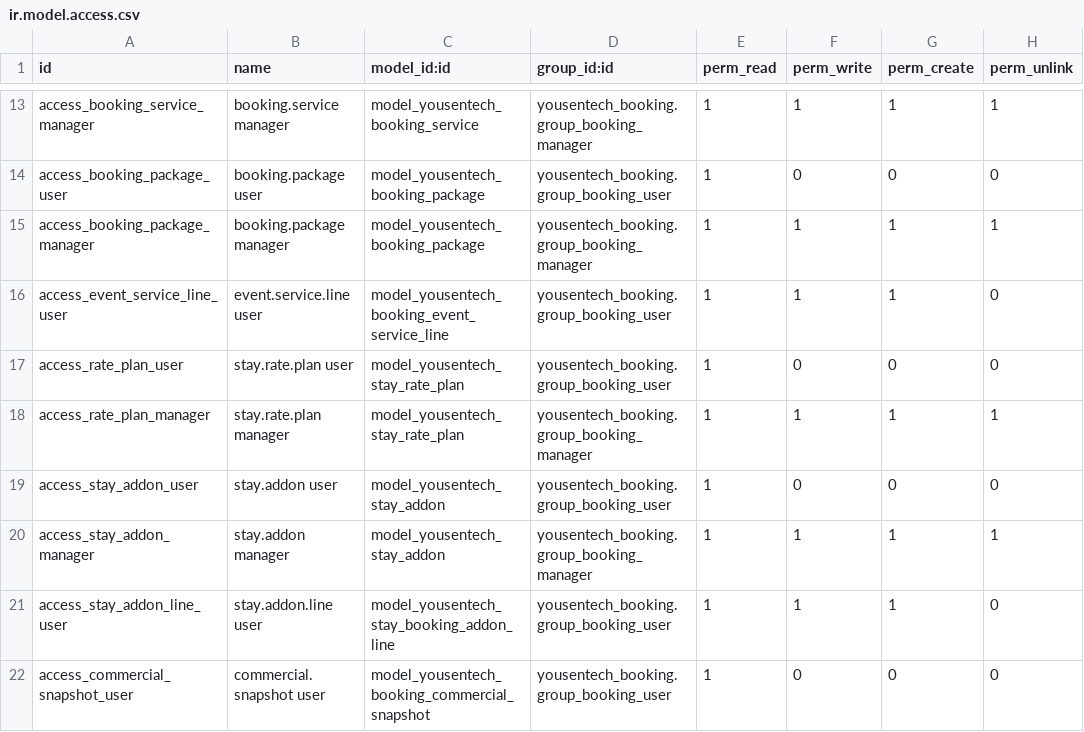
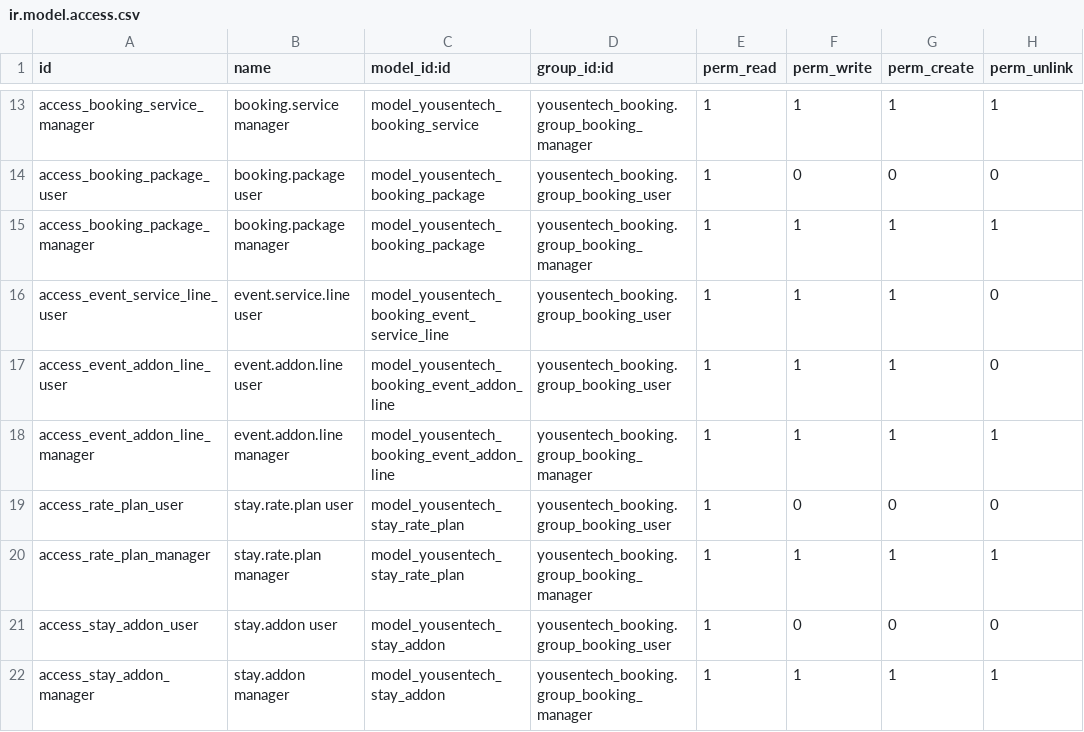
Before and after one commit to yousentech/yousentech_booking, a CSV file: security/ir.model.access.csv, drawn as a sheet; only a part is shown, gaps mark what is left out; the shorter side is filled out with more unchanged rows.

Commit message:
security: grant booking users access to paid add-on lines

```diff
--- a/security/ir.model.access.csv
+++ b/security/ir.model.access.csv
@@ -16,2 +16,4 @@ access_booking_package_manager,booking.package manager,model_yousentech_booking_
 access_event_service_line_user,event.service.line user,model_yousentech_booking_event_service_line,yousentech_booking.group_booking_user,1,1,1,0
+access_event_addon_line_user,event.addon.line user,model_yousentech_booking_event_addon_line,yousentech_booking.group_booking_user,1,1,1,0
+access_event_addon_line_manager,event.addon.line manager,model_yousentech_booking_event_addon_line,yousentech_booking.group_booking_manager,1,1,1,1
 access_rate_plan_user,stay.rate.plan user,model_yousentech_stay_rate_plan,yousentech_booking.group_booking_user,1,0,0,0
```
